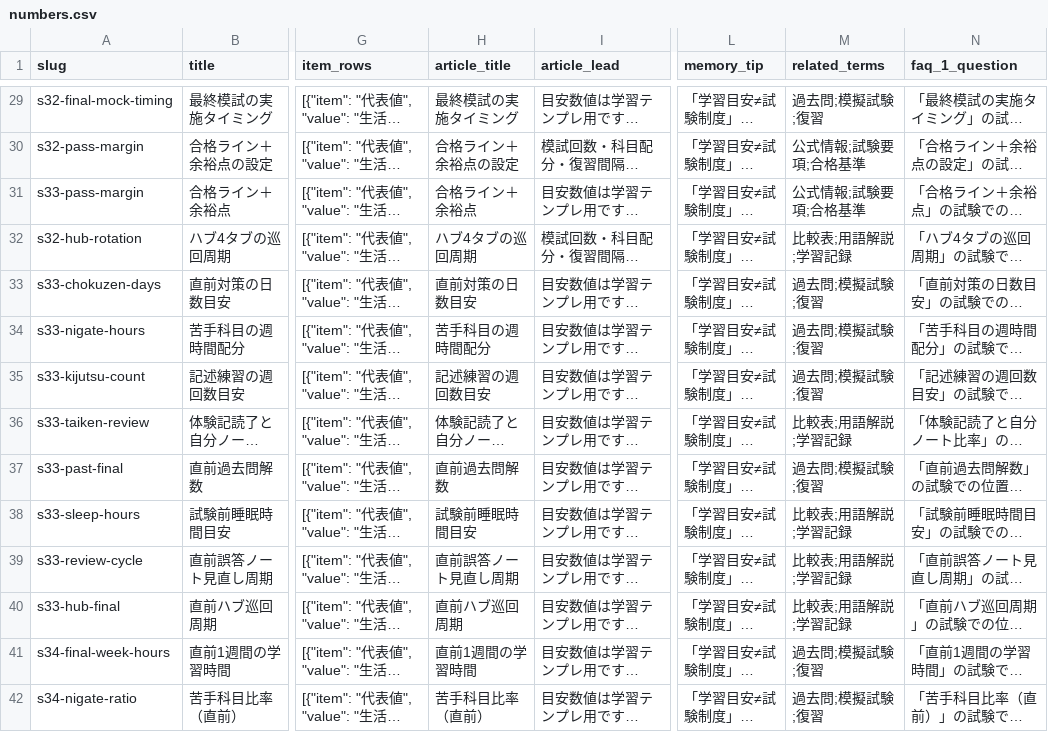
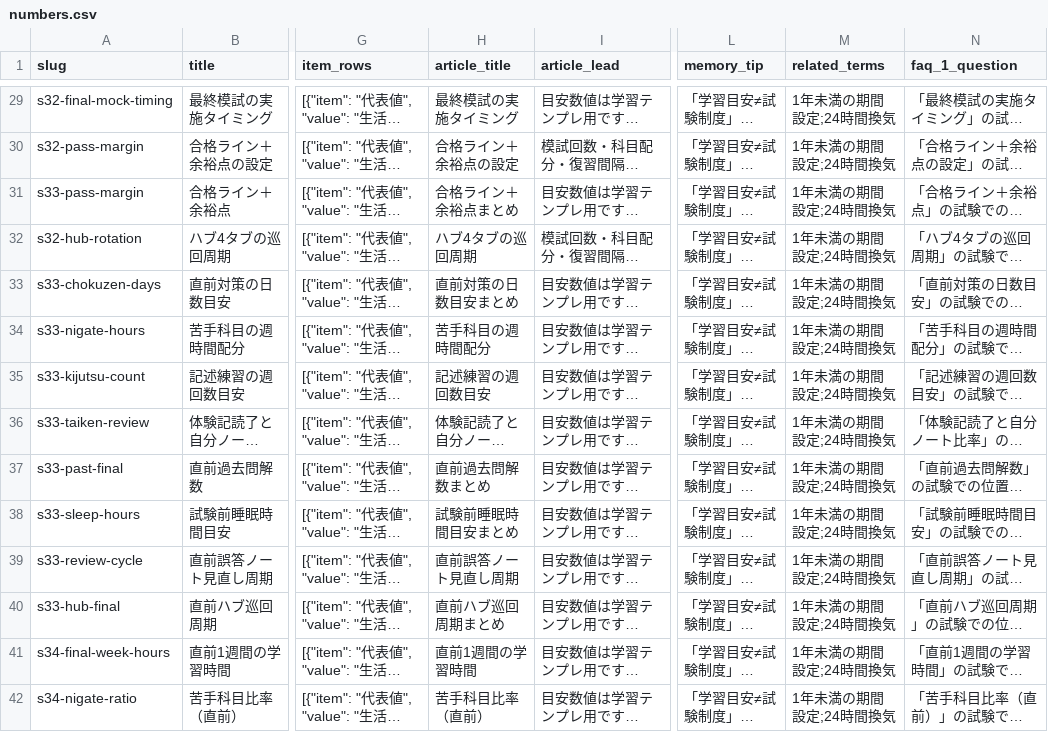
Before and after one commit to takkenshiken2026-sudo/chintaikanrishi-master, a CSV file: data/numbers.csv, drawn as a sheet; only a part is shown, gaps mark what is left out; long unchanged cells end in …; the diff covers the shown part only; the diff names each change by its address in the sheet, - before the commit and + after, or states it on an @@ line.

```diff
--- a/data/numbers.csv
+++ b/data/numbers.csv
-M29 (related_terms): 過去問;模擬試験;復習
+M29 (related_terms): 1年未満の期間設定;24時間換気
-M30:M31 (related_terms): 公式情報;試験要項;合格基準
+M30:M31 (related_terms): 1年未満の期間設定;24時間換気
-H31 (article_title): 合格ライン＋余裕点
+H31 (article_title): 合格ライン＋余裕点まとめ
-M32 (related_terms): 比較表;用語解説;学習記録
+M32 (related_terms): 1年未満の期間設定;24時間換気
-H33 (article_title): 直前対策の日数目安
+H33 (article_title): 直前対策の日数目安まとめ
-M33:M35 (related_terms): 過去問;模擬試験;復習
+M33:M35 (related_terms): 1年未満の期間設定;24時間換気
-M36 (related_terms): 比較表;用語解説;学習記録
+M36 (related_terms): 1年未満の期間設定;24時間換気
-H37 (article_title): 直前過去問解数
+H37 (article_title): 直前過去問解数まとめ
-M37 (related_terms): 過去問;模擬試験;復習
+M37 (related_terms): 1年未満の期間設定;24時間換気
-H38 (article_title): 試験前睡眠時間目安
+H38 (article_title): 試験前睡眠時間目安まとめ
-M38:M40 (related_terms): 比較表;用語解説;学習記録
+M38:M40 (related_terms): 1年未満の期間設定;24時間換気
-H40 (article_title): 直前ハブ巡回周期
+H40 (article_title): 直前ハブ巡回周期まとめ
-M41:M42 (related_terms): 過去問;模擬試験;復習
+M41:M42 (related_terms): 1年未満の期間設定;24時間換気
```
Also changed, not shown: 90 edited cells elsewhere in this file, data/comparisons.csv, data/mistakes.csv, 9 other files.
